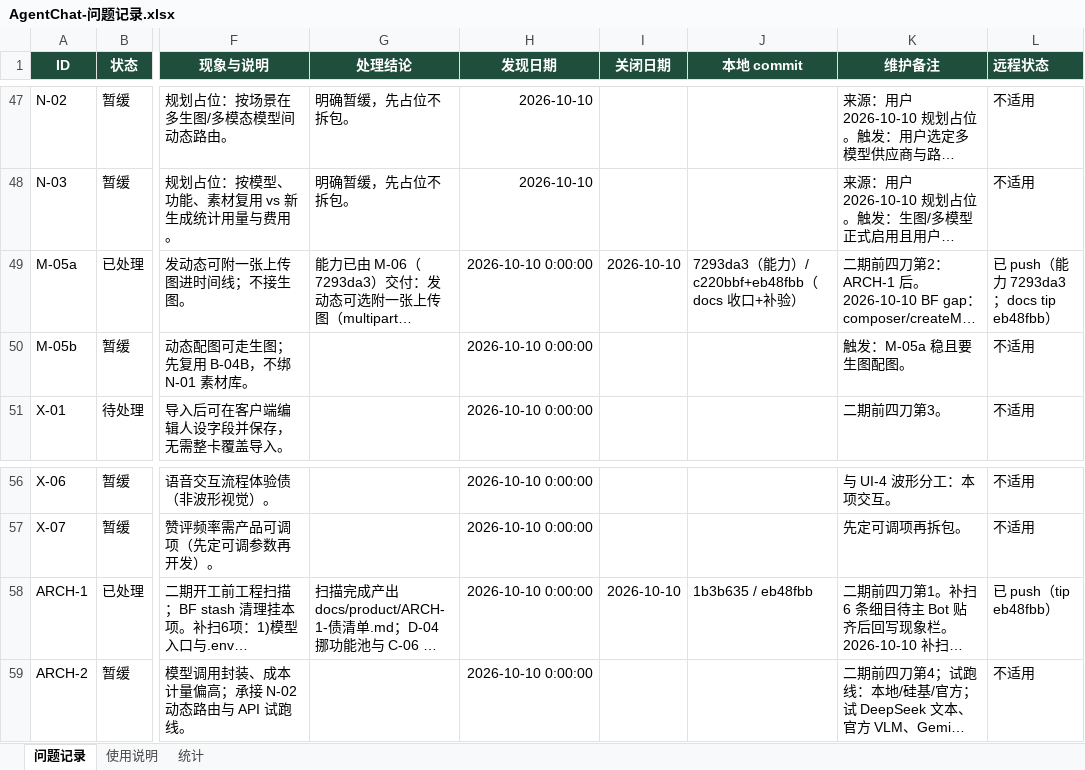
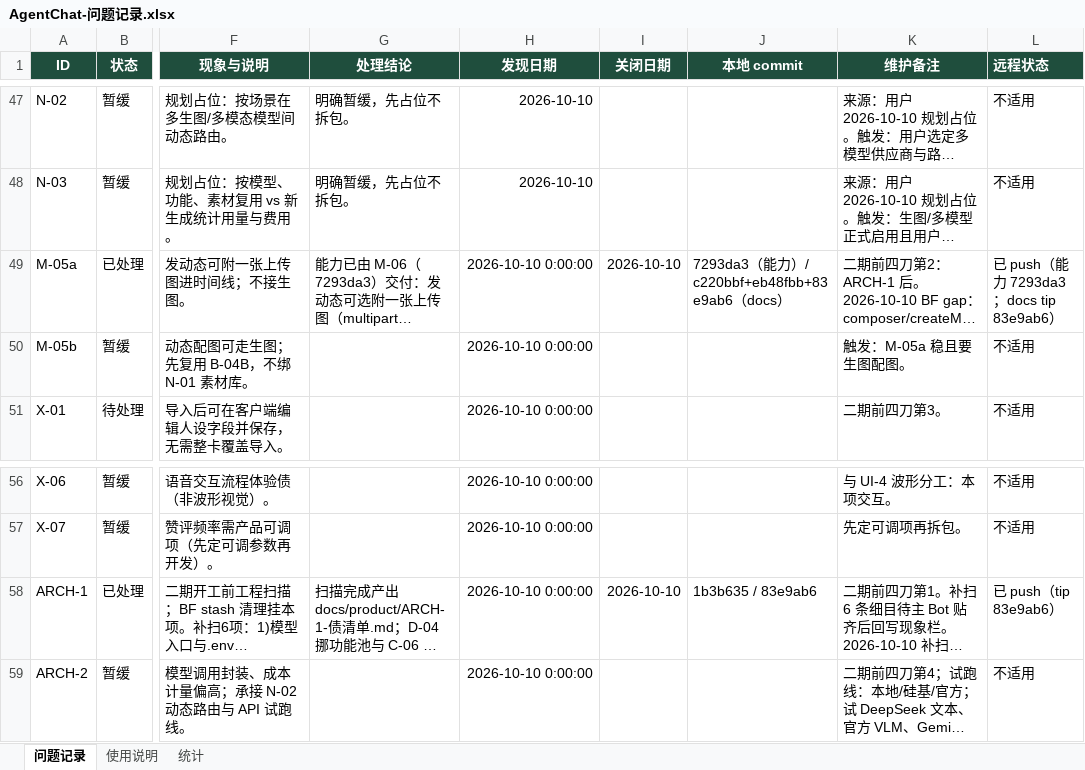
Before and after one commit to 2020638630/agent-chat, an Excel workbook: docs/product/AgentChat-问题记录.xlsx, sheet 问题记录, drawn as a sheet; only a part is shown, gaps mark what is left out; long unchanged cells end in …; values as stored, in another font and other column widths than the file's, no borders; conditional formats not drawn; the diff names each change by its address in the sheet, - before the commit and + after, or states it on an @@ line.

Commit message:
docs: align issue tracker tip to 83e9ab6

```diff
--- a/docs/product/AgentChat-问题记录.xlsx (sheet 问题记录)
+++ b/docs/product/AgentChat-问题记录.xlsx (sheet 问题记录)
-J49 (本地 commit): 7293da3（能力）/ c220bbf+eb48fbb（docs 收口+补验）
+J49 (本地 commit): 7293da3（能力）/ c220bbf+eb48fbb+83e9ab6（docs）
-L49 (远程状态): 已 push（能力 7293da3；docs tip eb48fbb）
+L49 (远程状态): 已 push（能力 7293da3；docs tip 83e9ab6）
-J58 (本地 commit): 1b3b635 / eb48fbb
+J58 (本地 commit): 1b3b635 / 83e9ab6
-L58 (远程状态): 已 push（tip eb48fbb）
+L58 (远程状态): 已 push（tip 83e9ab6）
```
Also changed, not shown: sheet 统计, sheet 使用说明.
